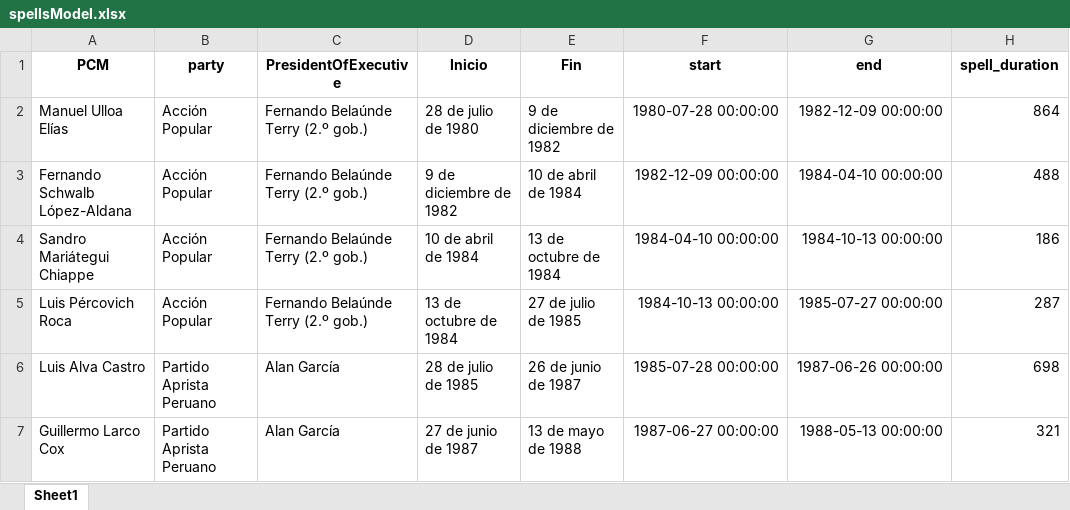
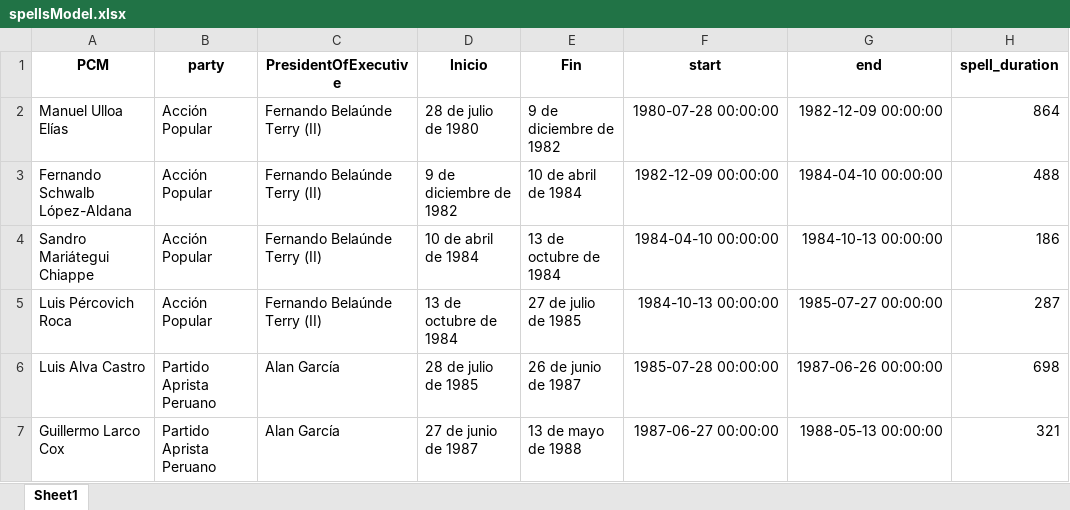
Before and after one commit to PULSO-PUCP/premieres, an Excel workbook: spellsModel.xlsx, sheet Sheet1, drawn as a sheet; only a part is shown; values as stored, in another font and other column widths than the file's, no borders; the diff names each change by its address in the sheet, - before the commit and + after, or states it on an @@ line.

```diff
--- a/spellsModel.xlsx (sheet Sheet1)
+++ b/spellsModel.xlsx (sheet Sheet1)
-C2:C5 (PresidentOfExecutive): Fernando Belaúnde Terry (2.º gob.)
+C2:C5 (PresidentOfExecutive): Fernando Belaúnde Terry (II)
```
Also changed, not shown: 14 other files.
